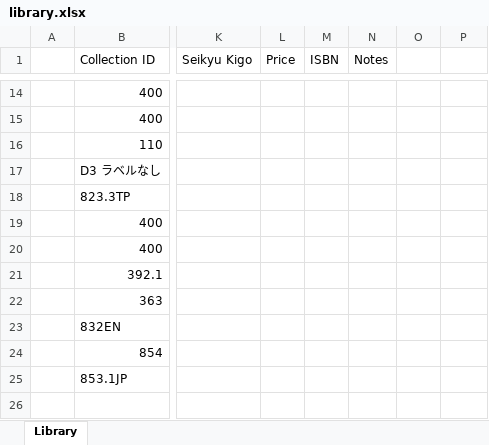
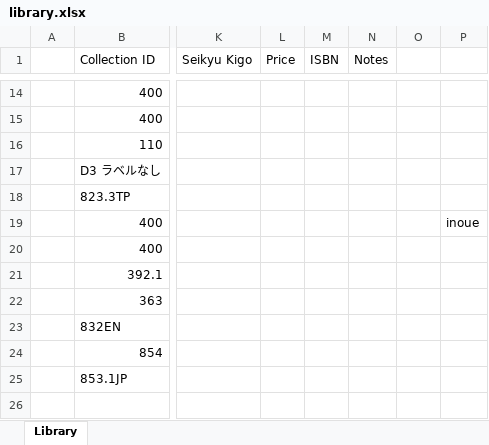
Before and after one commit to taniguchiling/practice, an Excel workbook: library.xlsx, sheet Library, drawn as a sheet; only a part is shown, gaps mark what is left out; values as stored, in another font and other column widths than the file's, no borders; the diff names each change by its address in the sheet, - before the commit and + after, or states it on an @@ line.

```diff
--- a/library.xlsx (sheet Library)
+++ b/library.xlsx (sheet Library)
-P19: (empty)
+P19: inoue
```
Also changed, not shown: 1 other file.
